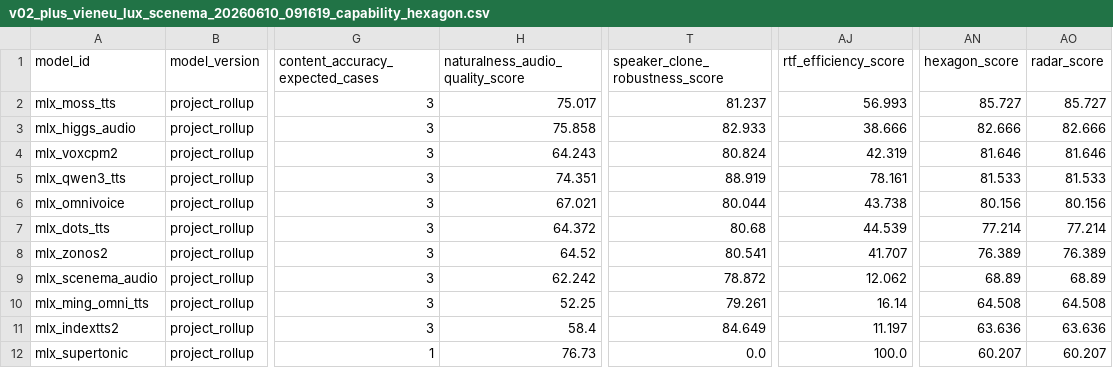
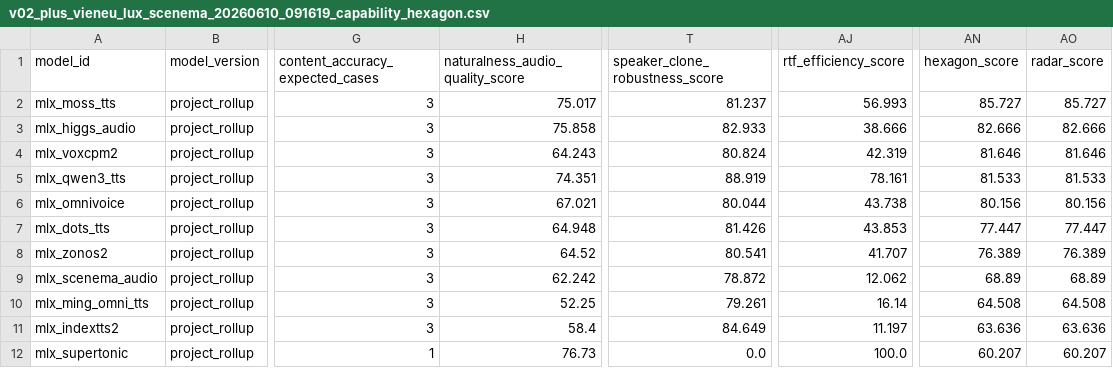
Before and after one commit to vanch007/mlx-tts-benchmarks, a CSV file: reports/v02_plus_vieneu_lux_scenema_20260610_091619_capability_hexagon.csv, drawn as a sheet; only a part is shown, gaps mark what is left out; the diff names each change by its address in the sheet, - before the commit and + after, or states it on an @@ line.

```diff
--- a/reports/v02_plus_vieneu_lux_scenema_20260610_091619_capability_hexagon.csv
+++ b/reports/v02_plus_vieneu_lux_scenema_20260610_091619_capability_hexagon.csv
-H7 (naturalness_audio_quality_score): 64.372
+H7 (naturalness_audio_quality_score): 64.948
-T7 (speaker_clone_robustness_score): 80.68
+T7 (speaker_clone_robustness_score): 81.426
-AJ7 (rtf_efficiency_score): 44.539
+AJ7 (rtf_efficiency_score): 43.853
-AN7 (hexagon_score): 77.214
+AN7 (hexagon_score): 77.447
-AO7 (radar_score): 77.214
+AO7 (radar_score): 77.447
```
Also changed, not shown: reports/v02_plus_vieneu_lux_scenema_20260610_091619_capability_hexagon_axes.csv, reports/v02_plus_vieneu_lux_scenema_20260610_091619_capability_hexagon_specialty.csv, 3 other files.
